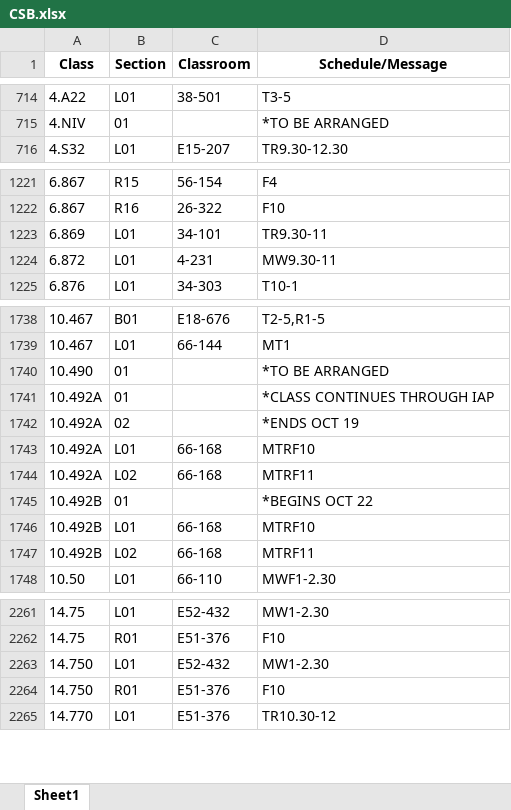
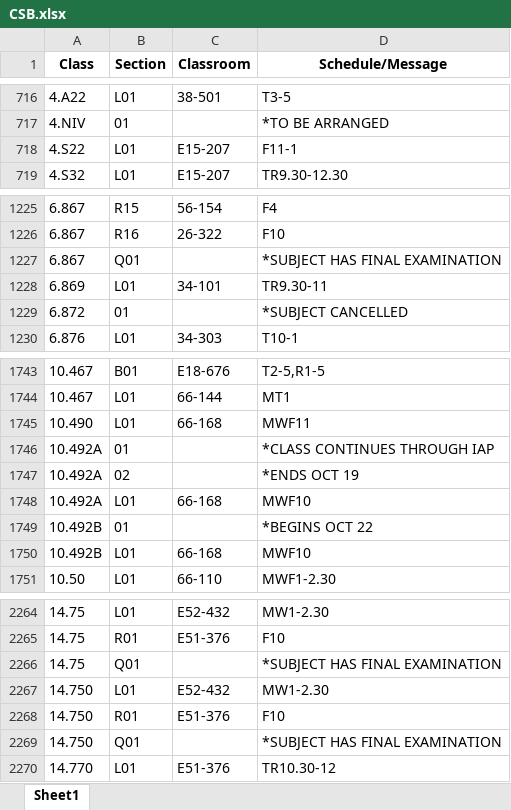
Before and after one commit to edfan/firehose, an Excel workbook: new_scripts/CSB.xlsx, sheet Sheet1, drawn as a sheet; only a part is shown, gaps mark what is left out; values as stored, in another font and other column widths than the file's, no borders; removed rows and columns are numbered as before the commit, all else as after; the diff covers the shown part only; the diff names each change by its address in the sheet, - before the commit and + after, or states it on an @@ line.

```diff
--- a/new_scripts/CSB.xlsx (sheet Sheet1)
+++ b/new_scripts/CSB.xlsx (sheet Sheet1)
+row 718: 4.S22 | L01 | E15-207 | F11-1
+row 1227: 6.867 | Q01 |  | *SUBJECT HAS FINAL EXAMINATION
-B1229 (Section): L01
+B1229 (Section): 01
-C1229 (Classroom): 4-231
+C1229 (Classroom): (empty)
-D1229 (Schedule/Message): MW9.30-11
+D1229 (Schedule/Message): *SUBJECT CANCELLED
-B1745 (Section): 01
+B1745 (Section): L01
-C1745 (Classroom): (empty)
+C1745 (Classroom): 66-168
-D1745 (Schedule/Message): *TO BE ARRANGED
+D1745 (Schedule/Message): MWF11
-D1748 (Schedule/Message): MTRF10
+D1748 (Schedule/Message): MWF10
-row 1744: 10.492A | L02 | 66-168 | MTRF11
-D1750 (Schedule/Message): MTRF10
+D1750 (Schedule/Message): MWF10
-row 1747: 10.492B | L02 | 66-168 | MTRF11
+row 2266: 14.75 | Q01 |  | *SUBJECT HAS FINAL EXAMINATION
+row 2269: 14.750 | Q01 |  | *SUBJECT HAS FINAL EXAMINATION
```
Also changed, not shown: 6 added rows, 1 removed row and 21 edited cells elsewhere in this sheet, 7 other files.
